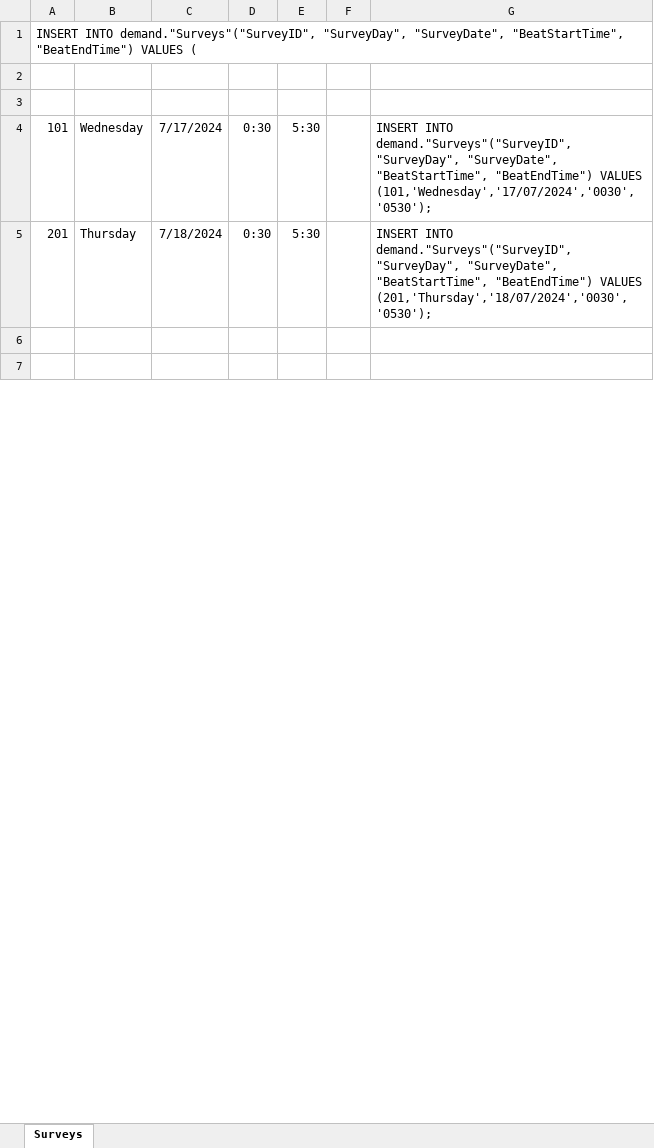
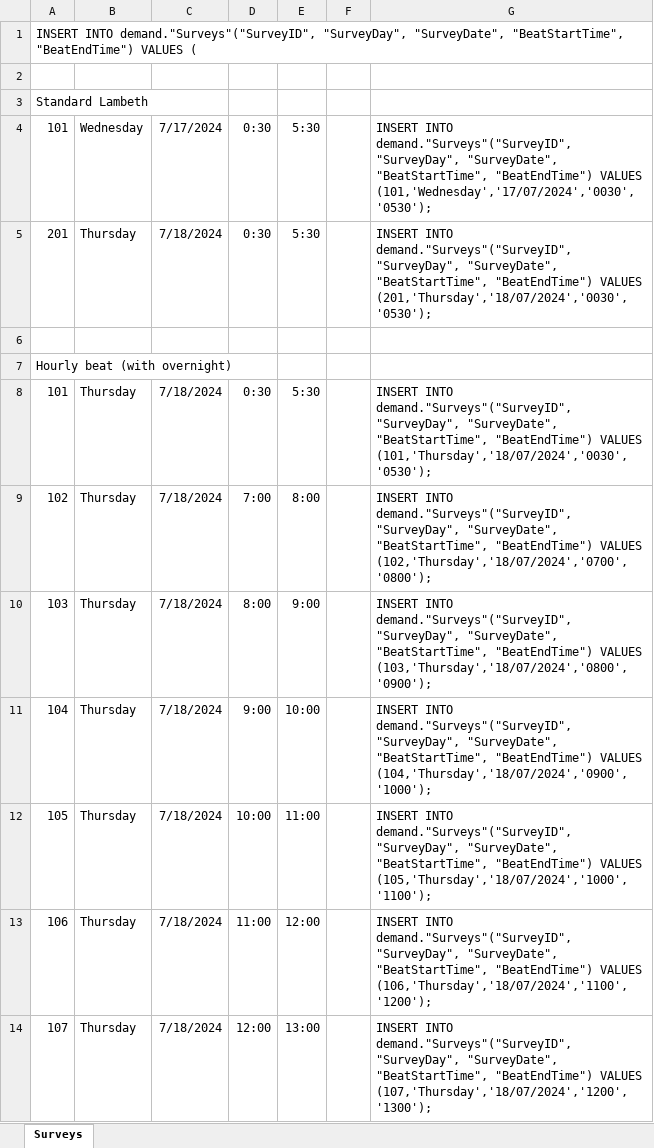
Before and after one commit to tlh22/demandForm, an Excel workbook: DATAMODEL/0007d2_CreateSurveyList.xlsx, sheet Surveys, drawn as a sheet; only a part is shown; the shorter side is filled out with more unchanged rows; values as stored, in another font and other column widths than the file's, no borders; the diff covers the shown part only; the diff names each change by its address in the sheet, - before the commit and + after, or states it on an @@ line.

```diff
--- a/DATAMODEL/0007d2_CreateSurveyList.xlsx (sheet Surveys)
+++ b/DATAMODEL/0007d2_CreateSurveyList.xlsx (sheet Surveys)
-A3: (empty)
+A3: Standard Lambeth
+row 7: Hourly beat (with overnight)
+row 8: 101 | Thursday | 7/18/2024 | 0:30 | 5:30 |  | INSERT INTO demand."Surveys"("SurveyID", "SurveyDay", "SurveyDate", "BeatStartTime", "BeatEndTime") VALUES (101,'Thursday','18/07/2024','0030','0530');
+row 9: 102 | Thursday | 7/18/2024 | 7:00 | 8:00 |  | INSERT INTO demand."Surveys"("SurveyID", "SurveyDay", "SurveyDate", "BeatStartTime", "BeatEndTime") VALUES (102,'Thursday','18/07/2024','0700','0800');
+row 10: 103 | Thursday | 7/18/2024 | 8:00 | 9:00 |  | INSERT INTO demand."Surveys"("SurveyID", "SurveyDay", "SurveyDate", "BeatStartTime", "BeatEndTime") VALUES (103,'Thursday','18/07/2024','0800','0900');
+row 11: 104 | Thursday | 7/18/2024 | 9:00 | 10:00 |  | INSERT INTO demand."Surveys"("SurveyID", "SurveyDay", "SurveyDate", "BeatStartTime", "BeatEndTime") VALUES (104,'Thursday','18/07/2024','0900','1000');
+row 12: 105 | Thursday | 7/18/2024 | 10:00 | 11:00 |  | INSERT INTO demand."Surveys"("SurveyID", "SurveyDay", "SurveyDate", "BeatStartTime", "BeatEndTime") VALUES (105,'Thursday','18/07/2024','1000','1100');
+row 13: 106 | Thursday | 7/18/2024 | 11:00 | 12:00 |  | INSERT INTO demand."Surveys"("SurveyID", "SurveyDay", "SurveyDate", "BeatStartTime", "BeatEndTime") VALUES (106,'Thursday','18/07/2024','1100','1200');
+row 14: 107 | Thursday | 7/18/2024 | 12:00 | 13:00 |  | INSERT INTO demand."Surveys"("SurveyID", "SurveyDay", "SurveyDate", "BeatStartTime", "BeatEndTime") VALUES (107,'Thursday','18/07/2024','1200','1300');
```
Also changed, not shown: 10 added rows, 26 removed rows and 89 edited cells elsewhere in this sheet, 1 other file.
